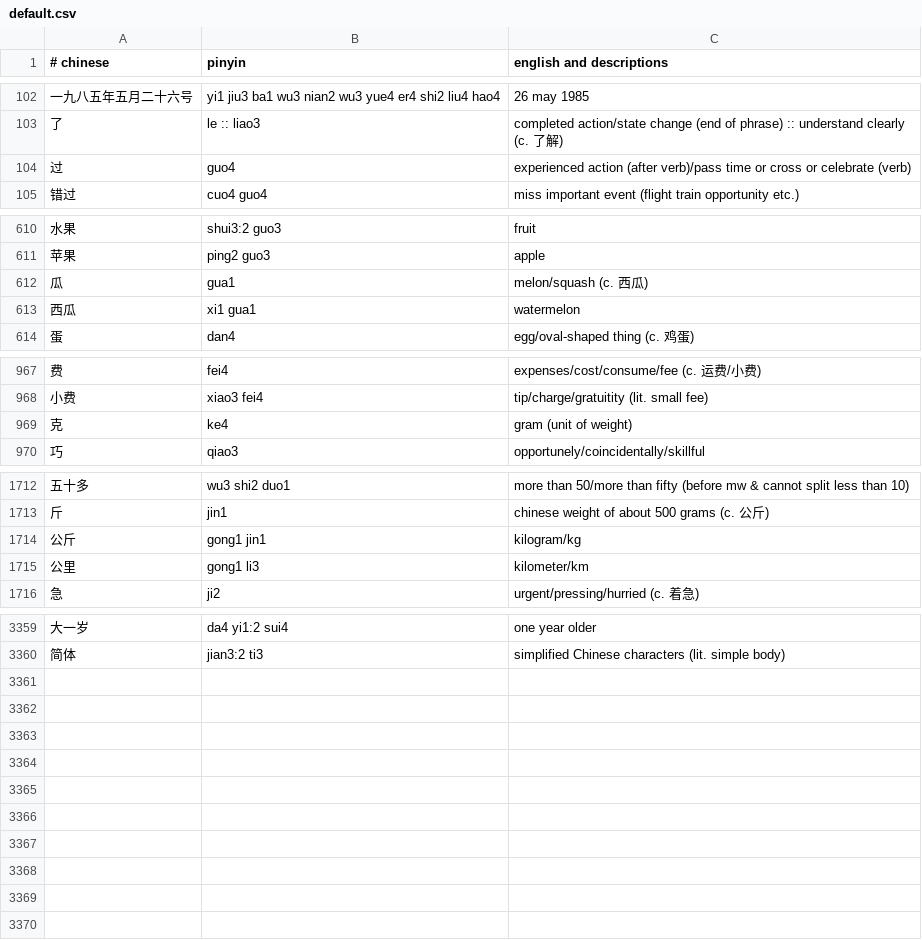
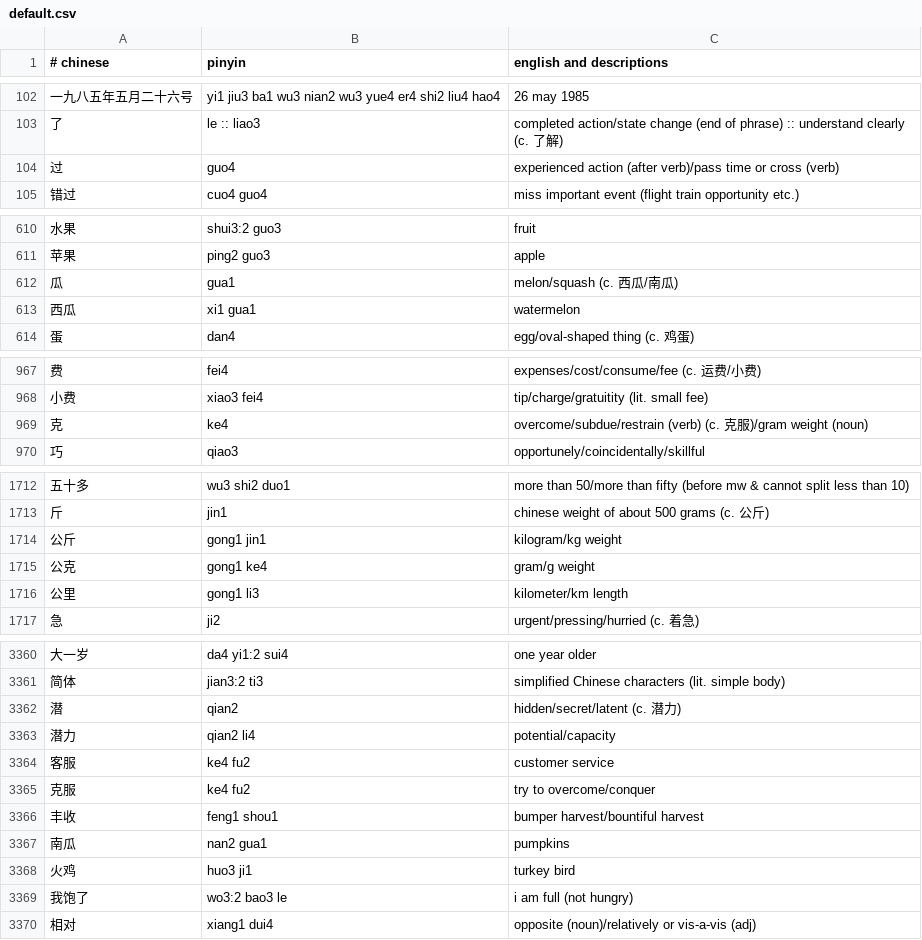
Before and after one commit to nickrusso42518/zhong, a CSV file: inputs/default.csv, drawn as a sheet; only a part is shown, gaps mark what is left out; the diff covers the shown part only.

Commit message:
words [ci skip]

```diff
--- a/inputs/default.csv
+++ b/inputs/default.csv
@@ -103,3 +103,3 @@
 了,le :: liao3,completed action/state change (end of phrase) :: understand clearly (c. 了解)
-过,guo4,experienced action (after verb)/pass time or cross or celebrate (verb)
+过,guo4,experienced action (after verb)/pass time or cross (verb)
 错过,cuo4 guo4,miss important event (flight train opportunity etc.)
@@ -611,3 +611,3 @@
 苹果,ping2 guo3,apple
-瓜,gua1,melon/squash (c. 西瓜)
+瓜,gua1,melon/squash (c. 西瓜/南瓜)
 西瓜,xi1 gua1,watermelon
@@ -968,3 +968,3 @@
 小费,xiao3 fei4,tip/charge/gratuitity (lit. small fee)
-克,ke4,gram (unit of weight)
+克,ke4,overcome/subdue/restrain (verb) (c. 克服)/gram weight (noun)
 巧,qiao3,opportunely/coincidentally/skillful
@@ -1713,4 +1713,5 @@
 斤,jin1,chinese weight of about 500 grams (c. 公斤)
-公斤,gong1 jin1,kilogram/kg
-公里,gong1 li3,kilometer/km
+公斤,gong1 jin1,kilogram/kg weight
+公克,gong1 ke4,gram/g weight
+公里,gong1 li3,kilometer/km length
 急,ji2,urgent/pressing/hurried (c. 着急)
@@ -3360 +3361,10 @@
 简体,jian3:2 ti3,simplified Chinese characters (lit. simple body)
+潜,qian2,hidden/secret/latent (c. 潜力)
+潜力,qian2 li4,potential/capacity
+客服,ke4 fu2,customer service
+克服,ke4 fu2,try to overcome/conquer
+丰收,feng1 shou1,bumper harvest/bountiful harvest
+南瓜,nan2 gua1,pumpkins
+火鸡,huo3 ji1,turkey bird
+我饱了,wo3:2 bao3 le,i am full (not hungry)
+相对,xiang1 dui4,opposite (noun)/relatively or vis-a-vis (adj)
```
Also changed, not shown: 1 edited cell elsewhere in this file.
